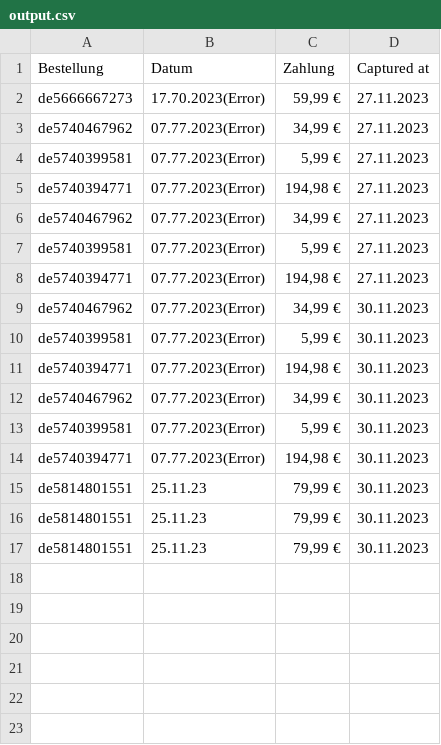
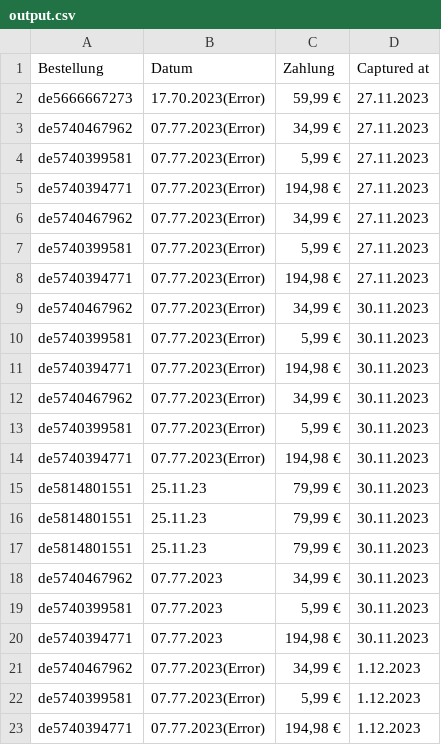
Before and after one commit to ab-mtz/internal_sales_data_capture, a CSV file: output.csv, drawn as a sheet.

Commit message:
Update output.csv

```diff
--- a/output.csv
+++ b/output.csv
@@ -17 +17,7 @@ de5814801551,25.11.23,"79,99 €",30.11.2023
 de5814801551,25.11.23,"79,99 €",30.11.2023
+de5740467962,07.77.2023,"34,99 €",30.11.2023
+de5740399581,07.77.2023,"5,99 €",30.11.2023
+de5740394771,07.77.2023,"194,98 €",30.11.2023
+de5740467962,07.77.2023(Error),"34,99 €",1.12.2023
+de5740399581,07.77.2023(Error),"5,99 €",1.12.2023
+de5740394771,07.77.2023(Error),"194,98 €",1.12.2023
```
